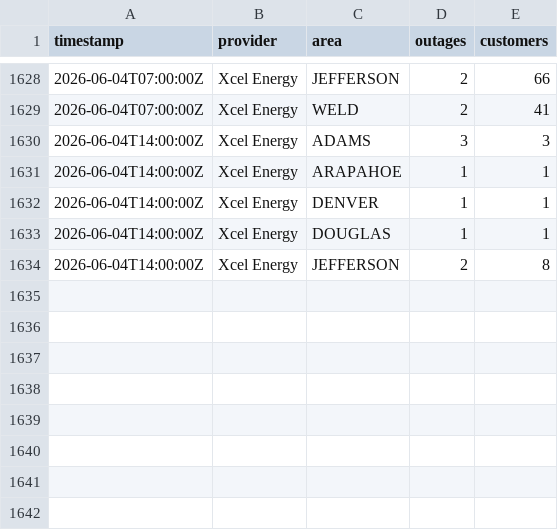
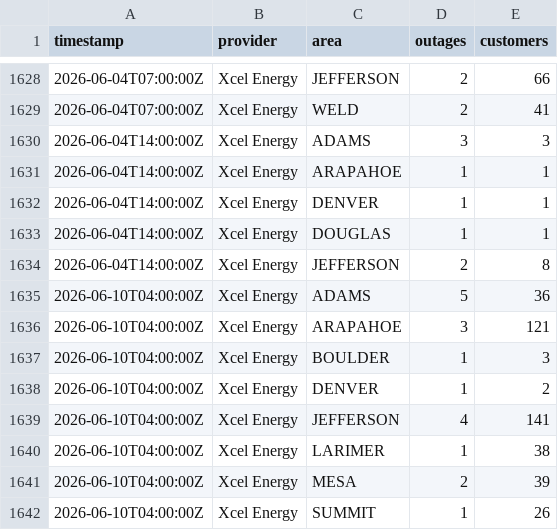
Before and after one commit to aachokey/denver-outages, a CSV file: outage-history.csv, drawn as a sheet; only a part is shown, gaps mark what is left out.

```diff
--- a/outage-history.csv
+++ b/outage-history.csv
@@ -1634 +1634,9 @@ timestamp,provider,area,outages,customers
 "2026-06-04T14:00:00Z","Xcel Energy","JEFFERSON",2,8
+"2026-06-10T04:00:00Z","Xcel Energy","ADAMS",5,36
+"2026-06-10T04:00:00Z","Xcel Energy","ARAPAHOE",3,121
+"2026-06-10T04:00:00Z","Xcel Energy","BOULDER",1,3
+"2026-06-10T04:00:00Z","Xcel Energy","DENVER",1,2
+"2026-06-10T04:00:00Z","Xcel Energy","JEFFERSON",4,141
+"2026-06-10T04:00:00Z","Xcel Energy","LARIMER",1,38
+"2026-06-10T04:00:00Z","Xcel Energy","MESA",2,39
+"2026-06-10T04:00:00Z","Xcel Energy","SUMMIT",1,26
```
Also changed, not shown: 3 other files.
